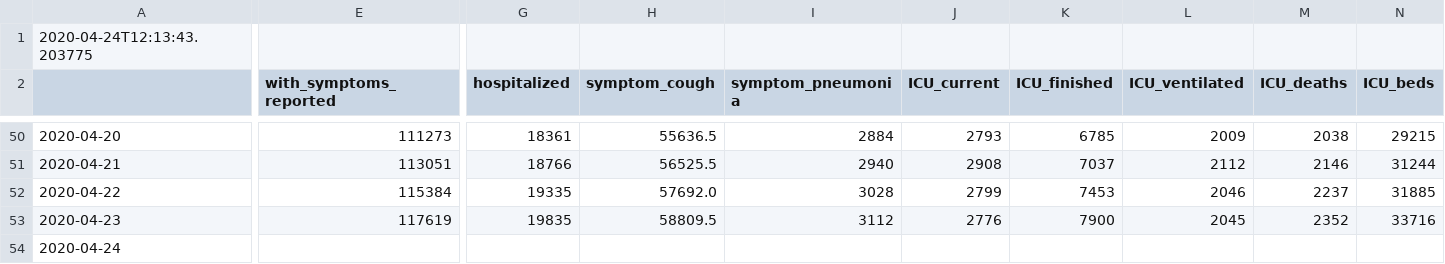
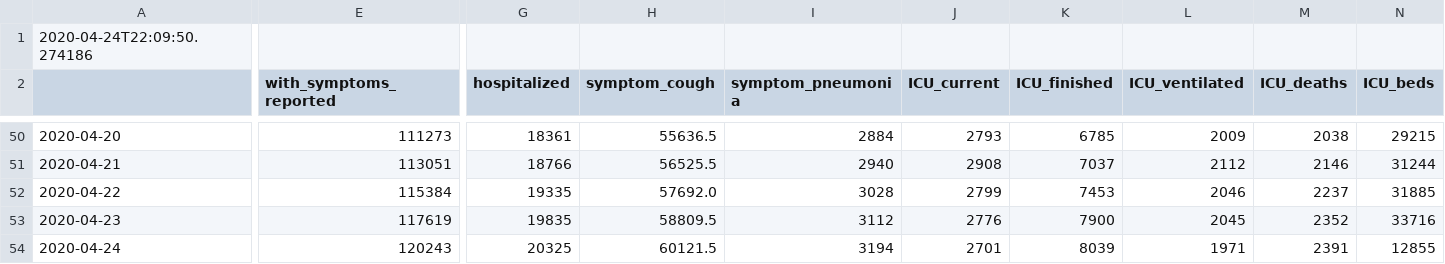
Before and after one commit to matthiaslinden/RKI_COVID_SituationReport, a CSV file: data/RKIsituationreports/latest_report.csv, drawn as a sheet; only a part is shown, gaps mark what is left out; the diff covers the shown part only; the diff names each change by its address in the sheet, - before the commit and + after, or states it on an @@ line.

Commit message:
24.04.2020 2nd update

```diff
--- a/data/RKIsituationreports/latest_report.csv
+++ b/data/RKIsituationreports/latest_report.csv
-A1: 2020-04-24T12:13:43.203775
+A1: 2020-04-24T22:09:50.274186
-E54 (with_symptoms_reported): (empty)
+E54 (with_symptoms_reported): 120243
-G54 (hospitalized): (empty)
+G54 (hospitalized): 20325
-H54 (symptom_cough): (empty)
+H54 (symptom_cough): 60121.5
-I54 (symptom_pneumonia): (empty)
+I54 (symptom_pneumonia): 3194
-J54 (ICU_current): (empty)
+J54 (ICU_current): 2701
-K54 (ICU_finished): (empty)
+K54 (ICU_finished): 8039
-L54 (ICU_ventilated): (empty)
+L54 (ICU_ventilated): 1971
-M54 (ICU_deaths): (empty)
+M54 (ICU_deaths): 2391
-N54 (ICU_beds): (empty)
+N54 (ICU_beds): 12855
```
Also changed, not shown: 2 edited cells elsewhere in this file.
